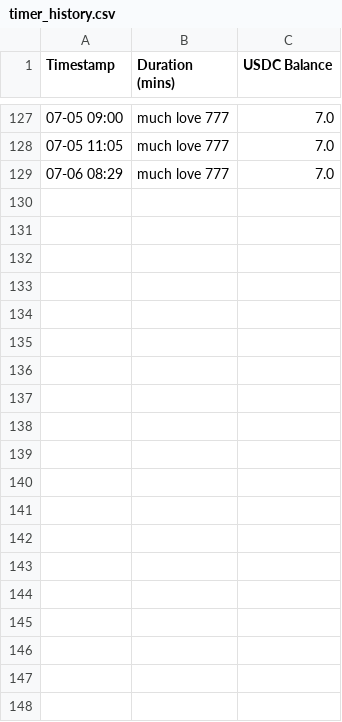
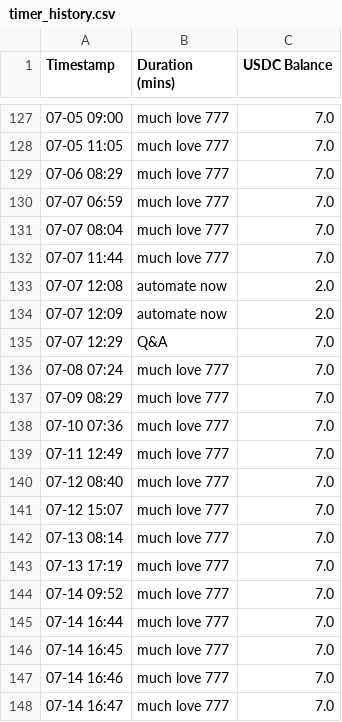
Before and after one commit to ocean824/moon-dev-trading-bots, a CSV file: bots/solana/timer_history.csv, drawn as a sheet; only a part is shown, gaps mark what is left out; the diff covers the shown part only; the diff names each change by its address in the sheet, - before the commit and + after, or states it on an @@ line.

```diff
--- a/bots/solana/timer_history.csv
+++ b/bots/solana/timer_history.csv
+row 130: 07-07 06:59 | much love 777 | 7.0
+row 131: 07-07 08:04 | much love 777 | 7.0
+row 132: 07-07 11:44 | much love 777 | 7.0
+row 133: 07-07 12:08 | automate now | 2.0
+row 134: 07-07 12:09 | automate now | 2.0
+row 135: 07-07 12:29 | Q&A | 7.0
+row 136: 07-08 07:24 | much love 777 | 7.0
+row 137: 07-09 08:29 | much love 777 | 7.0
+row 138: 07-10 07:36 | much love 777 | 7.0
+row 139: 07-11 12:49 | much love 777 | 7.0
+row 140: 07-12 08:40 | much love 777 | 7.0
+row 141: 07-12 15:07 | much love 777 | 7.0
+row 142: 07-13 08:14 | much love 777 | 7.0
+row 143: 07-13 17:19 | much love 777 | 7.0
+row 144: 07-14 09:52 | much love 777 | 7.0
+row 145: 07-14 16:44 | much love 777 | 7.0
+row 146: 07-14 16:45 | much love 777 | 7.0
+row 147: 07-14 16:46 | much love 777 | 7.0
+row 148: 07-14 16:47 | much love 777 | 7.0
```
Also changed, not shown: 35 added rows elsewhere in this file, 20 other files.
